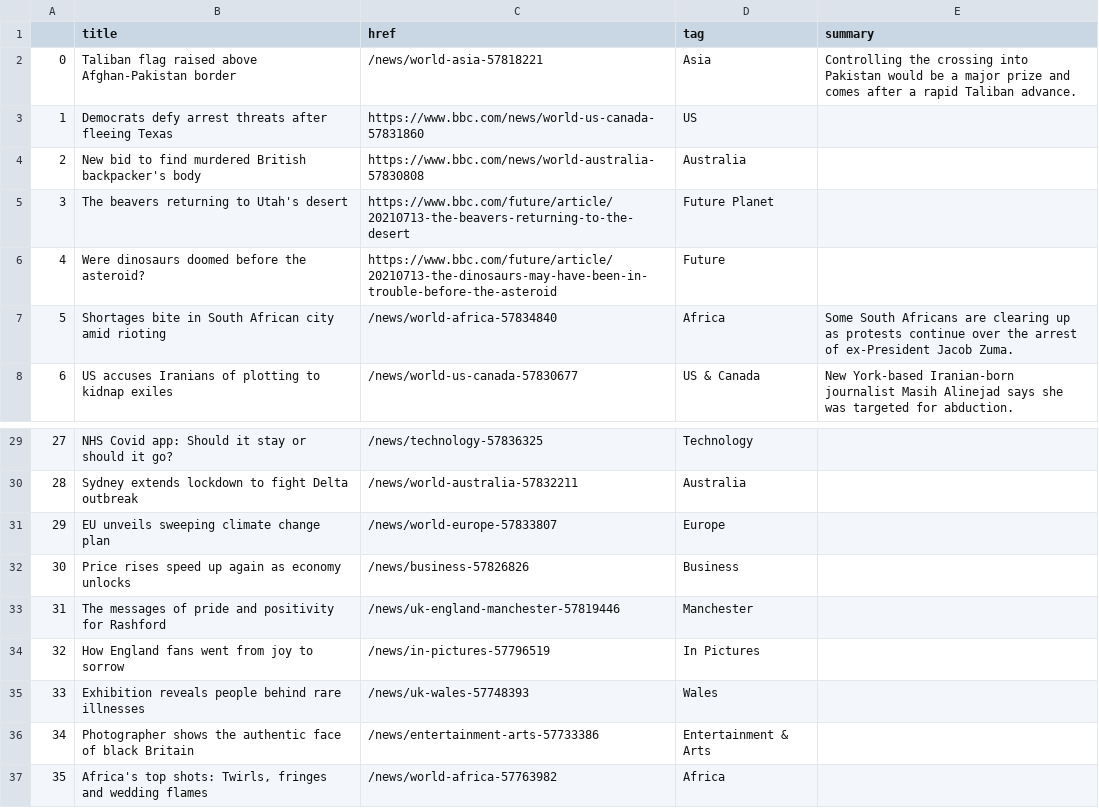
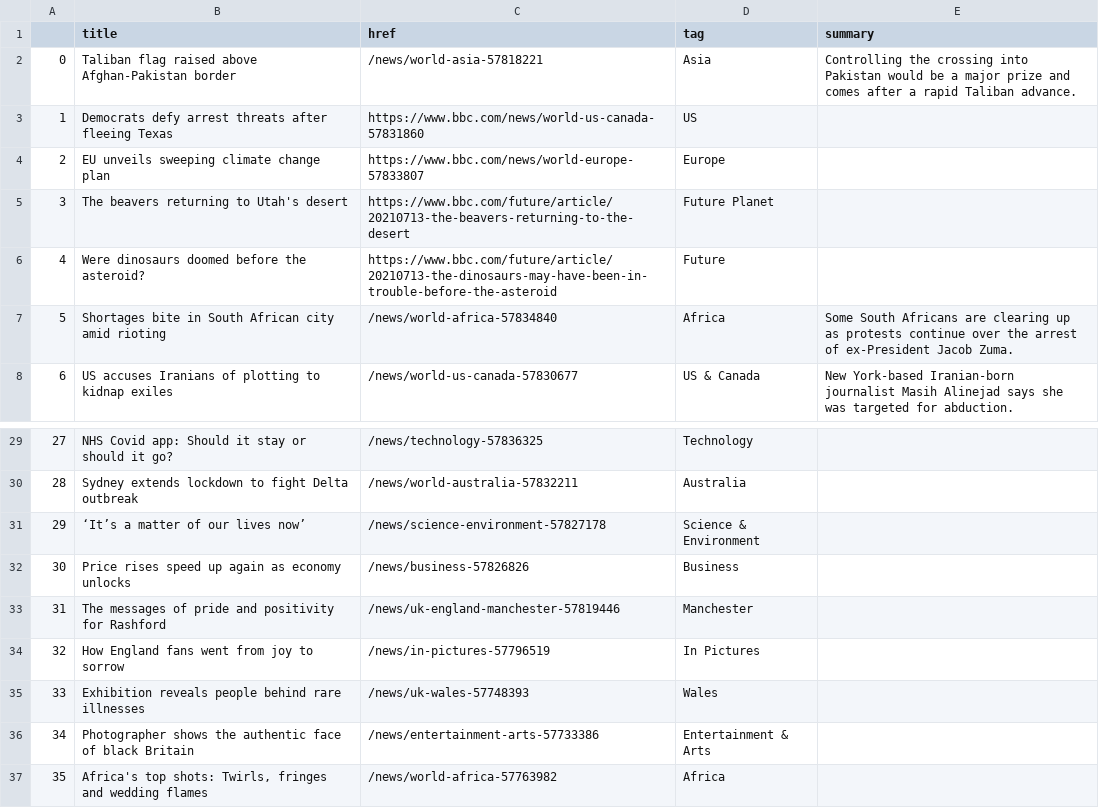
Before and after one commit to bronna/auto-scraper, a CSV file: bbc-headlines.csv, drawn as a sheet; only a part is shown, gaps mark what is left out.

```diff
--- a/bbc-headlines.csv
+++ b/bbc-headlines.csv
@@ -3,3 +3,3 @@
 1,Democrats defy arrest threats after fleeing Texas,https://www.bbc.com/news/world-us-canada-57831860,US,
-2,New bid to find murdered British backpacker's body,https://www.bbc.com/news/world-australia-57830808,Australia,
+2,EU unveils sweeping climate change plan,https://www.bbc.com/news/world-europe-57833807,Europe,
 3,The beavers returning to Utah's desert,https://www.bbc.com/future/article/20210713-the-beavers-returning-to-the-desert,Future Planet,
@@ -30,3 +30,3 @@
 28,Sydney extends lockdown to fight Delta outbreak,/news/world-australia-57832211,Australia,
-29,EU unveils sweeping climate change plan,/news/world-europe-57833807,Europe,
+29,‘It’s a matter of our lives now’,/news/science-environment-57827178,Science & Environment,
 30,Price rises speed up again as economy unlocks,/news/business-57826826,Business,
```
